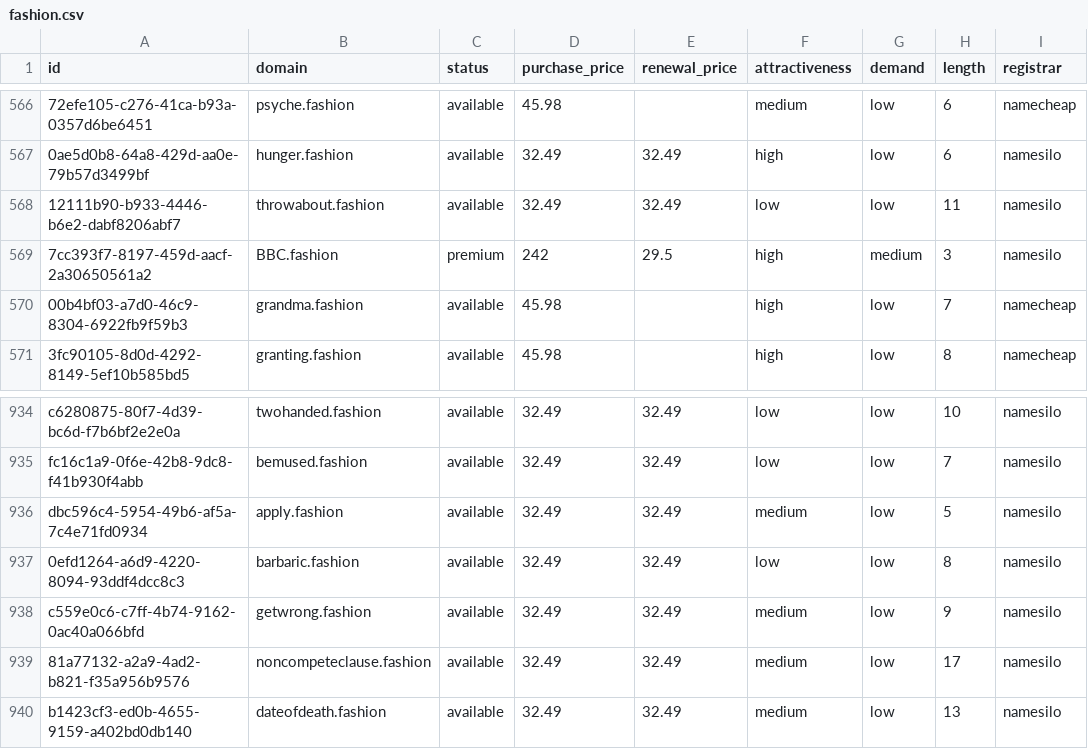
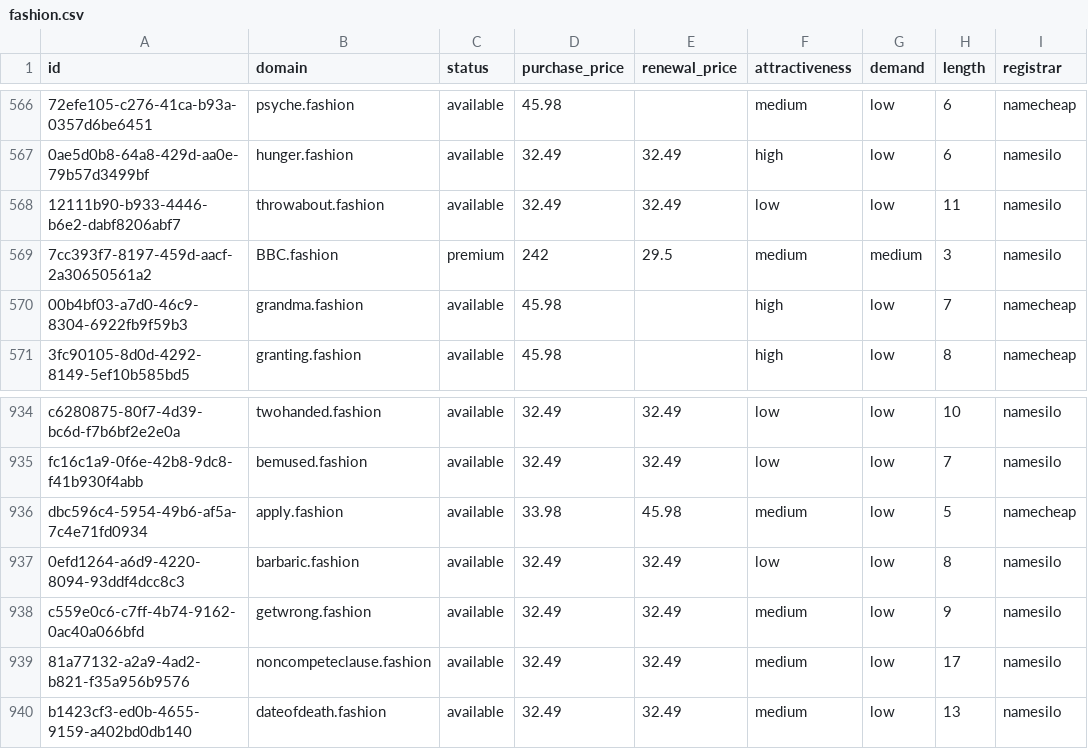
Before and after one commit to UniqueDomains/fashion-oneword-domains, a CSV file: fashion.csv, drawn as a sheet; only a part is shown, gaps mark what is left out; the diff names each change by its address in the sheet, - before the commit and + after, or states it on an @@ line.

Commit message:
Domains update

```diff
--- a/fashion.csv
+++ b/fashion.csv
-F569 (attractiveness): high
+F569 (attractiveness): medium
-D936 (purchase_price): 32.49
+D936 (purchase_price): 33.98
-E936 (renewal_price): 32.49
+E936 (renewal_price): 45.98
-I936 (registrar): namesilo
+I936 (registrar): namecheap
```
Also changed, not shown: 4 other files.
